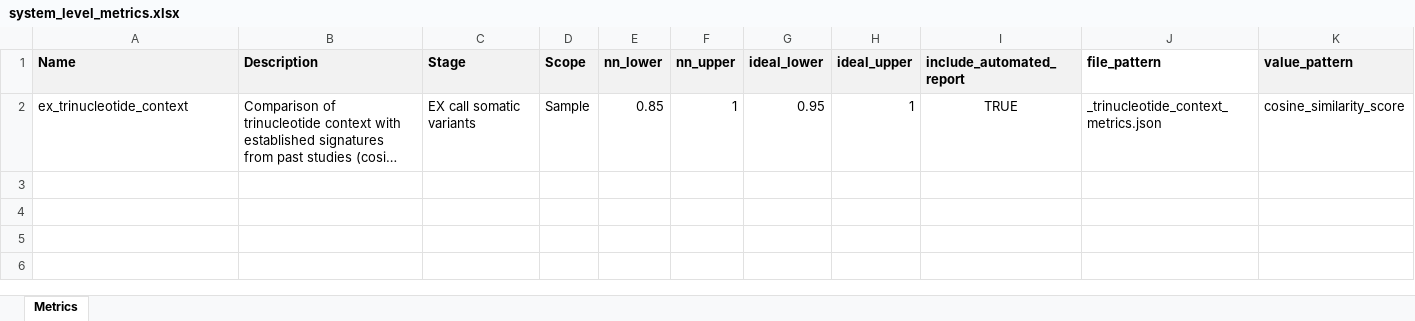
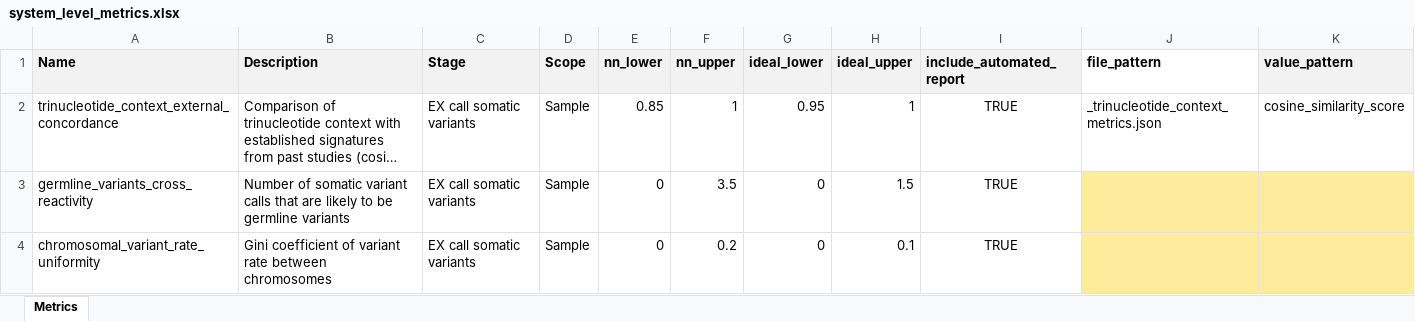
Before and after one commit to systematicmedicine/SomaticCODEC, an Excel workbook: config/system_level_metrics.xlsx, sheet Metrics, drawn as a sheet; long unchanged cells end in …; values as stored, in another font and other column widths than the file's, no borders; the diff names each change by its address in the sheet, - before the commit and + after, or states it on an @@ line.

Commit message:
Added 2 system level metrics to xlsx

```diff
--- a/config/system_level_metrics.xlsx (sheet Metrics)
+++ b/config/system_level_metrics.xlsx (sheet Metrics)
-A2 (Name): ex_trinucleotide_context
+A2 (Name): trinucleotide_context_external_concordance
+row 3: germline_variants_cross_reactivity | Number of somatic variant calls that are likely to be germline variants | EX call somatic variants | Sample | 0 | 3.5 | 0 | 1.5 | TRUE
+row 4: chromosomal_variant_rate_uniformity | Gini coefficient of variant rate between chromosomes | EX call somatic variants | Sample | 0 | 0.2 | 0 | 0.1 | TRUE
```
